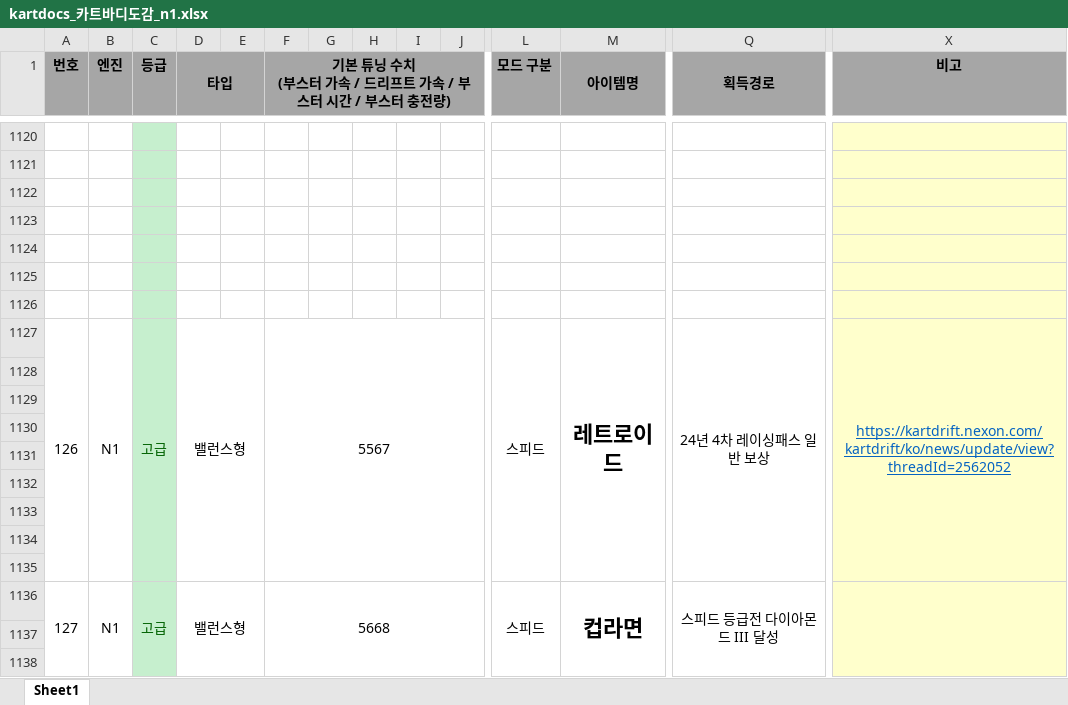
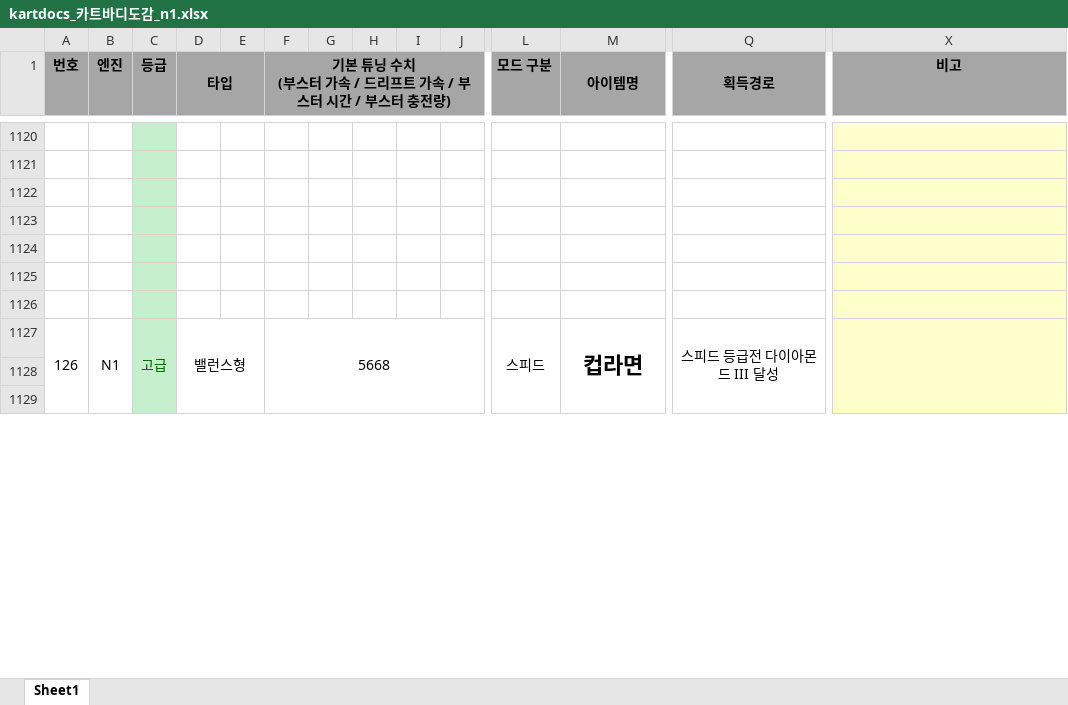
Before and after one commit to Plush777/kartrider-tips-dev, an Excel workbook: client/public/data/xlsx/kartdocs_카트바디도감_n1.xlsx, sheet Sheet1, drawn as a sheet; only a part is shown, gaps mark what is left out; values as stored, in another font and other column widths than the file's, no borders; removed rows and columns are numbered as before the commit, all else as after; rows hold the shown columns only; the diff names each change by its address in the sheet, - before the commit and + after, or states it on an @@ line.

```diff
--- a/client/public/data/xlsx/kartdocs_카트바디도감_n1.xlsx (sheet Sheet1)
+++ b/client/public/data/xlsx/kartdocs_카트바디도감_n1.xlsx (sheet Sheet1)
-row 1127: 126 | N1 | 고급 | 밸런스형 |  | 5567 |  |  |  |  | 스피드 | 레트로이드 | 24년 4차 레이싱패스 일반 보상 | https://kartdrift.nexon.com/kartdrift/ko/news/update/view?threadId=2562052
-row 1128: (empty)
-row 1129: (empty)
-row 1130: (empty)
-row 1131: (empty)
-row 1132: (empty)
-row 1133: (empty)
-row 1134: (empty)
-row 1135: (empty)
@@ column A (번호) renumbered from row 1127 down @@
```
Also changed, not shown: 15 other files.
